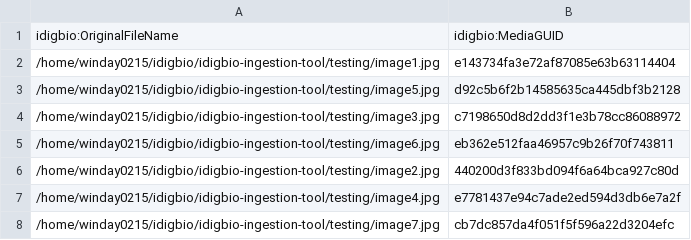
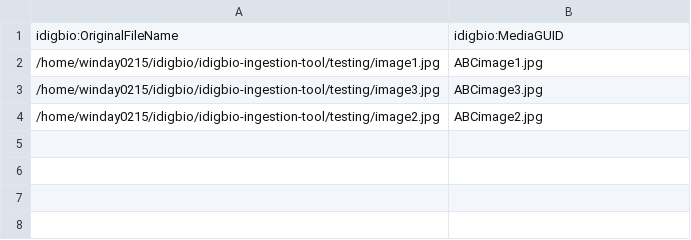
Before and after one commit to idigbio-api-hackathon/idigbio-ingestion-tool, a CSV file: testing/media_records.csv, drawn as a sheet.

```diff
--- a/testing/media_records.csv
+++ b/testing/media_records.csv
@@ -1,8 +1,4 @@
 "idigbio:OriginalFileName","idigbio:MediaGUID"
-"/home/winday0215/idigbio/idigbio-ingestion-tool/testing/image1.jpg","e143734fa3e72af87085e63b63114404"
-"/home/winday0215/idigbio/idigbio-ingestion-tool/testing/image5.jpg","d92c5b6f2b14585635ca445dbf3b2128"
-"/home/winday0215/idigbio/idigbio-ingestion-tool/testing/image3.jpg","c7198650d8d2dd3f1e3b78cc86088972"
-"/home/winday0215/idigbio/idigbio-ingestion-tool/testing/image6.jpg","eb362e512faa46957c9b26f70f743811"
-"/home/winday0215/idigbio/idigbio-ingestion-tool/testing/image2.jpg","440200d3f833bd094f6a64bca927c80d"
-"/home/winday0215/idigbio/idigbio-ingestion-tool/testing/image4.jpg","e7781437e94c7ade2ed594d3db6e7a2f"
-"/home/winday0215/idigbio/idigbio-ingestion-tool/testing/image7.jpg","cb7dc857da4f051f5f596a22d3204efc"
+"/home/winday0215/idigbio/idigbio-ingestion-tool/testing/image1.jpg","ABCimage1.jpg"
+"/home/winday0215/idigbio/idigbio-ingestion-tool/testing/image3.jpg","ABCimage3.jpg"
+"/home/winday0215/idigbio/idigbio-ingestion-tool/testing/image2.jpg","ABCimage2.jpg"
```
Also changed, not shown: testing/file2.csv, 18 other files.
